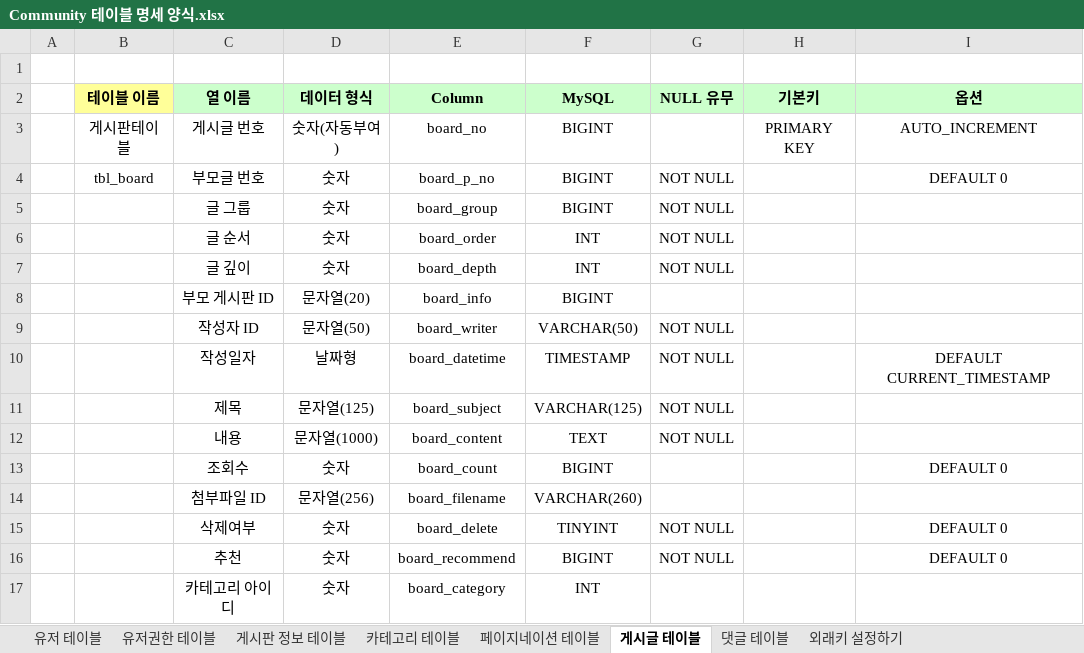
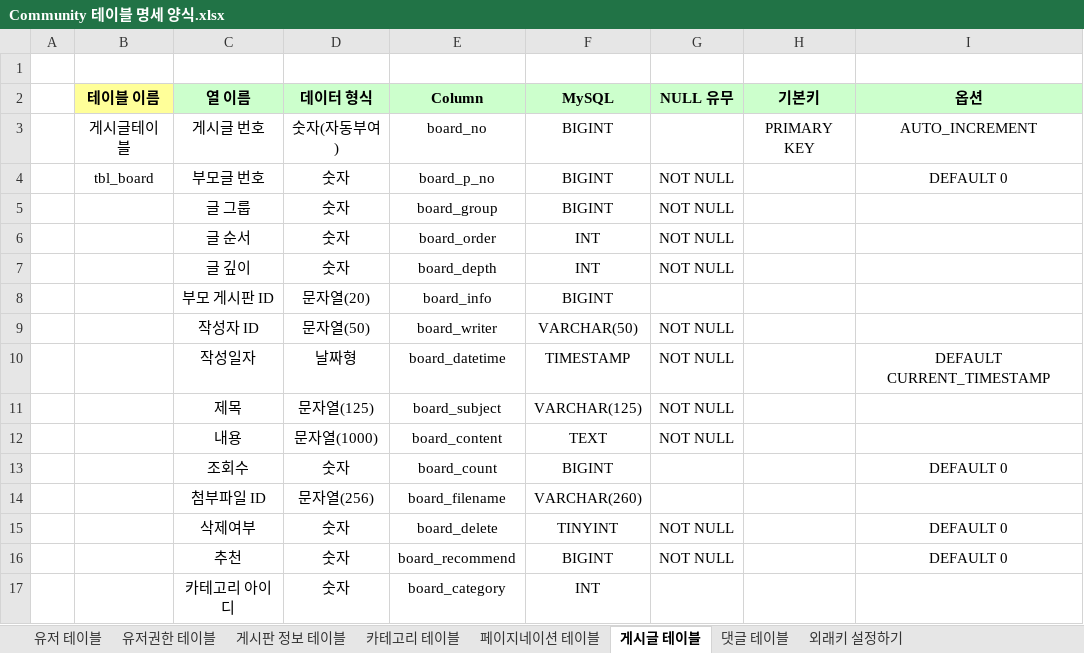
Before and after one commit to sianblone/CommunityWorks, an Excel workbook: Community 테이블 명세 양식.xlsx, sheet 게시글 테이블, drawn as a sheet; only a part is shown; values as stored, in another font and other column widths than the file's, no borders; the diff names each change by its address in the sheet, - before the commit and + after, or states it on an @@ line.

Commit message:
Update: Excel

```diff
--- a/Community 테이블 명세 양식.xlsx (sheet 게시글 테이블)
+++ b/Community 테이블 명세 양식.xlsx (sheet 게시글 테이블)
-B3 (테이블 이름): 게시판테이블
+B3 (테이블 이름): 게시글테이블
```
Also changed, not shown: 2 other files.
